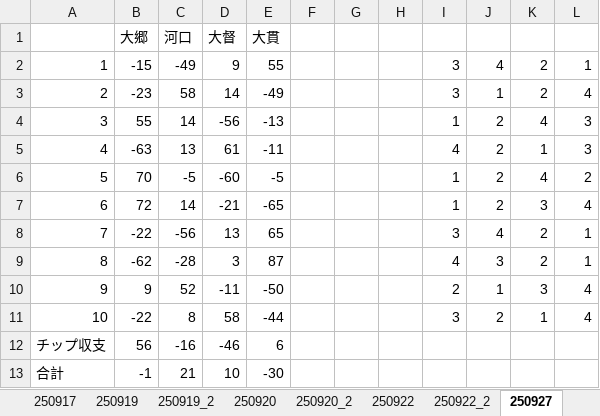
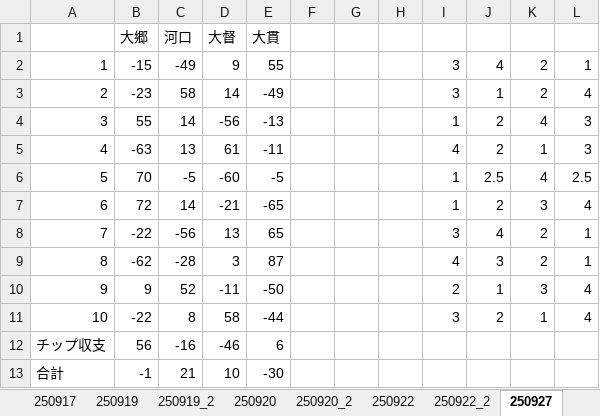
Before and after one commit to ShinjiOhgo/--, an Excel workbook: mahjong_management.xlsx, sheet 250927, drawn as a sheet; values as stored, in another font and other column widths than the file's, no borders; the diff names each change by its address in the sheet, - before the commit and + after, or states it on an @@ line.

```diff
--- a/mahjong_management.xlsx (sheet 250927)
+++ b/mahjong_management.xlsx (sheet 250927)
-J6: 2
+J6: 2.5
-L6: 2
+L6: 2.5
```
Also changed, not shown: other sheet tabs, 3 other files.
